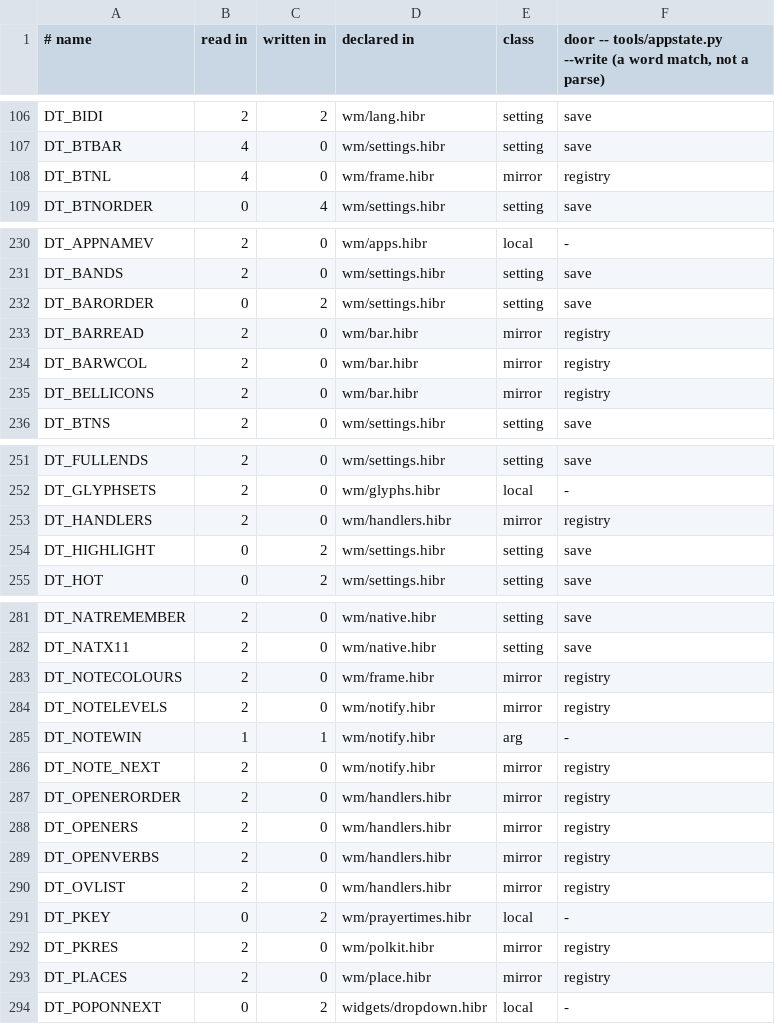
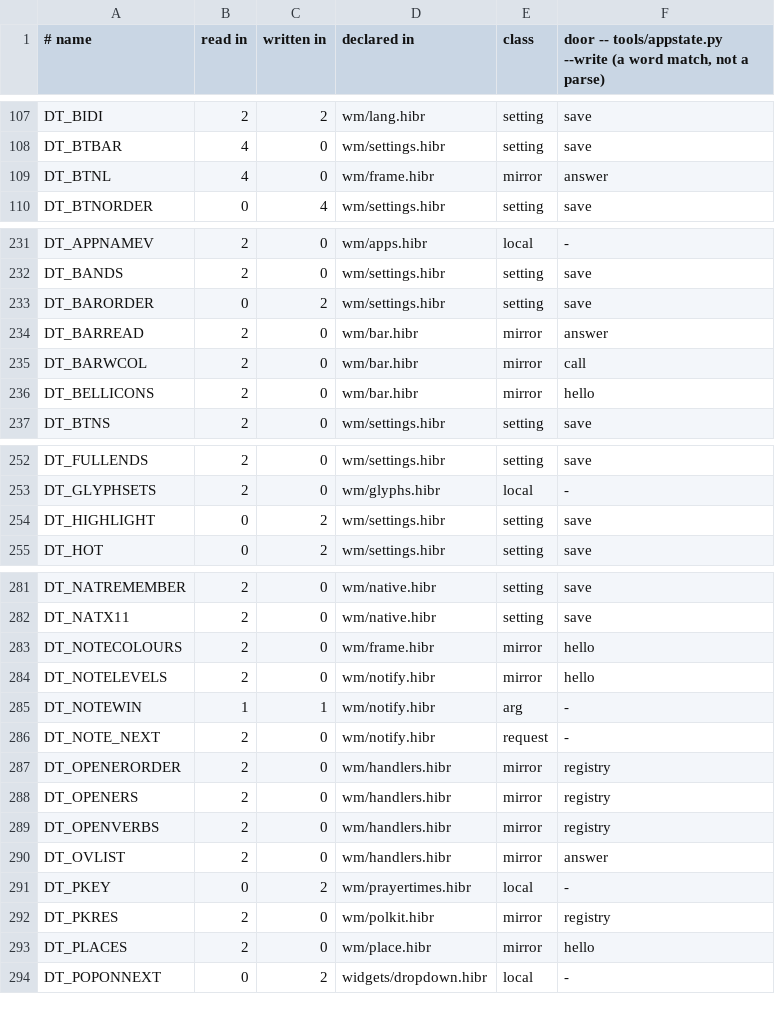
Before and after one commit to osakka/hibr, a TSV file: docs/adr/0050-state.tsv, drawn as a sheet; only a part is shown, gaps mark what is left out; the diff covers the shown part only.

```diff
--- a/docs/adr/0050-state.tsv
+++ b/docs/adr/0050-state.tsv
@@ -107,3 +108,3 @@ DT_BIDI	2	2	wm/lang.hibr	setting	save
 DT_BTBAR	4	0	wm/settings.hibr	setting	save
-DT_BTNL	4	0	wm/frame.hibr	mirror	registry
+DT_BTNL	4	0	wm/frame.hibr	mirror	answer
 DT_BTNORDER	0	4	wm/settings.hibr	setting	save
@@ -232,5 +233,5 @@ DT_BANDS	2	0	wm/settings.hibr	setting	save
 DT_BARORDER	0	2	wm/settings.hibr	setting	save
-DT_BARREAD	2	0	wm/bar.hibr	mirror	registry
-DT_BARWCOL	2	0	wm/bar.hibr	mirror	registry
-DT_BELLICONS	2	0	wm/bar.hibr	mirror	registry
+DT_BARREAD	2	0	wm/bar.hibr	mirror	answer
+DT_BARWCOL	2	0	wm/bar.hibr	mirror	call
+DT_BELLICONS	2	0	wm/bar.hibr	mirror	hello
 DT_BTNS	2	0	wm/settings.hibr	setting	save
@@ -252,3 +253,2 @@ DT_FULLENDS	2	0	wm/settings.hibr	setting	save
 DT_GLYPHSETS	2	0	wm/glyphs.hibr	local	-
-DT_HANDLERS	2	0	wm/handlers.hibr	mirror	registry
 DT_HIGHLIGHT	0	2	wm/settings.hibr	setting	save
@@ -282,6 +282,6 @@ DT_NATREMEMBER	2	0	wm/native.hibr	setting	save
 DT_NATX11	2	0	wm/native.hibr	setting	save
-DT_NOTECOLOURS	2	0	wm/frame.hibr	mirror	registry
-DT_NOTELEVELS	2	0	wm/notify.hibr	mirror	registry
+DT_NOTECOLOURS	2	0	wm/frame.hibr	mirror	hello
+DT_NOTELEVELS	2	0	wm/notify.hibr	mirror	hello
 DT_NOTEWIN	1	1	wm/notify.hibr	arg	-
-DT_NOTE_NEXT	2	0	wm/notify.hibr	mirror	registry
+DT_NOTE_NEXT	2	0	wm/notify.hibr	request	-
 DT_OPENERORDER	2	0	wm/handlers.hibr	mirror	registry
@@ -289,6 +289,6 @@ DT_OPENERS	2	0	wm/handlers.hibr	mirror	registry
 DT_OPENVERBS	2	0	wm/handlers.hibr	mirror	registry
-DT_OVLIST	2	0	wm/handlers.hibr	mirror	registry
+DT_OVLIST	2	0	wm/handlers.hibr	mirror	answer
 DT_PKEY	0	2	wm/prayertimes.hibr	local	-
 DT_PKRES	2	0	wm/polkit.hibr	mirror	registry
-DT_PLACES	2	0	wm/place.hibr	mirror	registry
+DT_PLACES	2	0	wm/place.hibr	mirror	hello
 DT_POPONNEXT	0	2	widgets/dropdown.hibr	local	-
```
Also changed, not shown: 4 added rows, 3 removed rows and 4 edited cells elsewhere in this file, programs/desktop/interface.tsv, 33 other files.
